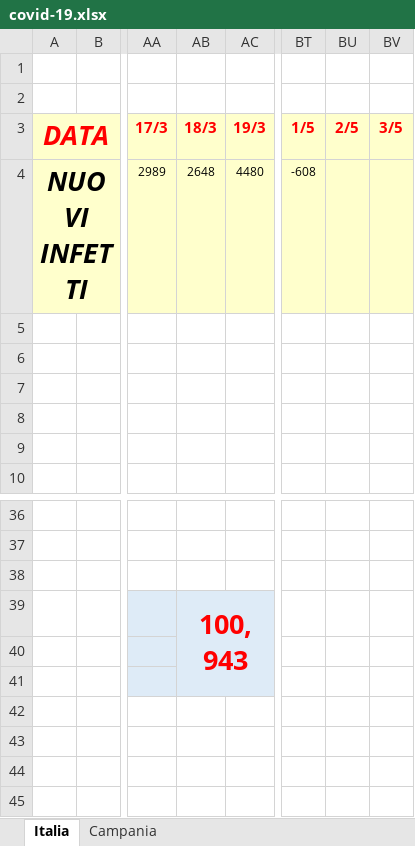
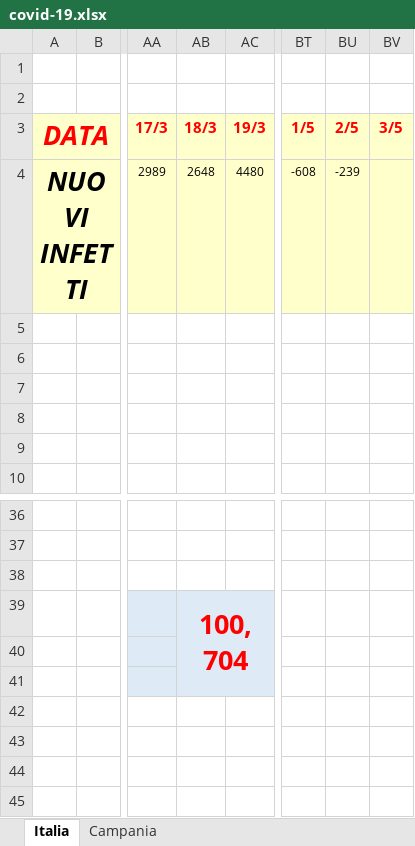
Before and after one commit to vpic24/covid_19, an Excel workbook: covid-19.xlsx, sheet Italia, drawn as a sheet; only a part is shown, gaps mark what is left out; values as stored, in another font and other column widths than the file's, no borders; charts and pictures and conditional formats not drawn; the diff names each change by its address in the sheet, - before the commit and + after, or states it on an @@ line.

Commit message:
aggiornamento dati al 02/05/2020

```diff
--- a/covid-19.xlsx (sheet Italia)
+++ b/covid-19.xlsx (sheet Italia)
-BU4 (2/5): (empty)
+BU4 (2/5): -239
-AB39 (18/3): 100,943
+AB39 (18/3): 100,704
```
Also changed, not shown: sheet Campania, charts or pictures.
